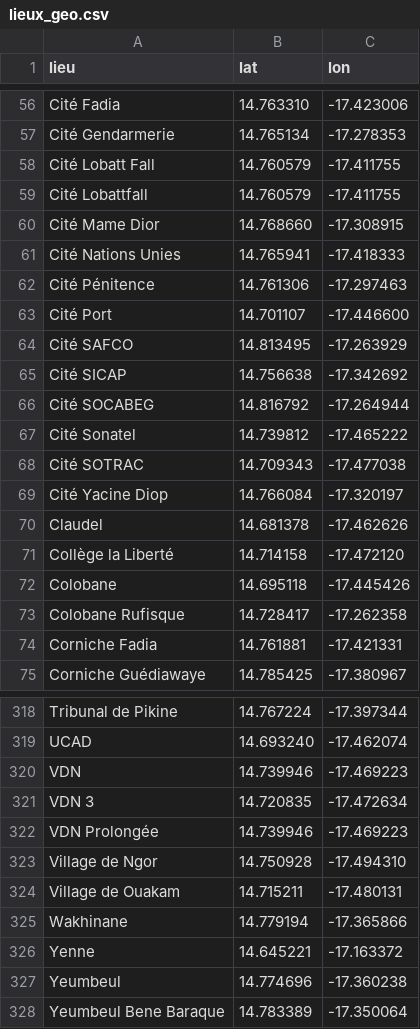
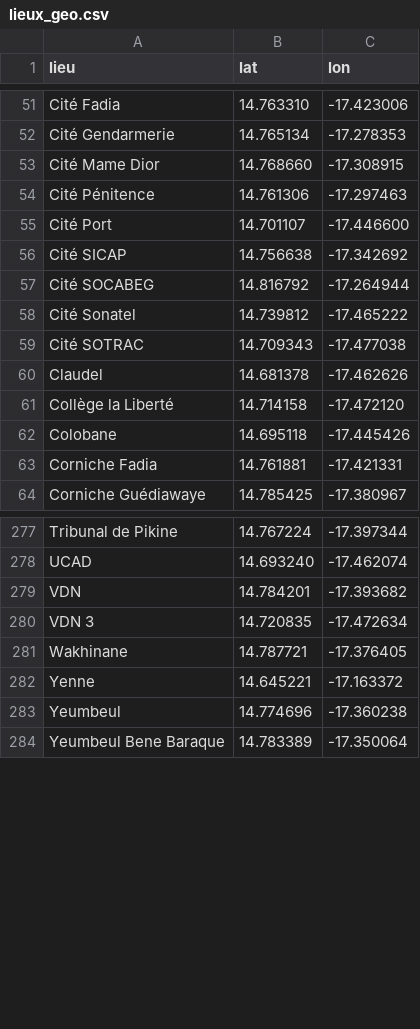
Before and after one commit to chniang/wolof-bus-assistant, a CSV file: data/lieux_geo.csv, drawn as a sheet; only a part is shown, gaps mark what is left out; the diff covers the shown part only.

```diff
--- a/data/lieux_geo.csv
+++ b/data/lieux_geo.csv
@@ -57,9 +52,5 @@ Cité Fadia,14.763310,-17.423006
 Cité Gendarmerie,14.765134,-17.278353
-Cité Lobatt Fall,14.760579,-17.411755
-Cité Lobattfall,14.760579,-17.411755
 Cité Mame Dior,14.768660,-17.308915
-Cité Nations Unies,14.765941,-17.418333
 Cité Pénitence,14.761306,-17.297463
 Cité Port,14.701107,-17.446600
-Cité SAFCO,14.813495,-17.263929
 Cité SICAP,14.756638,-17.342692
@@ -68,3 +59,2 @@ Cité Sonatel,14.739812,-17.465222
 Cité SOTRAC,14.709343,-17.477038
-Cité Yacine Diop,14.766084,-17.320197
 Claudel,14.681378,-17.462626
@@ -72,3 +62,2 @@ Collège la Liberté,14.714158,-17.472120
 Colobane,14.695118,-17.445426
-Colobane Rufisque,14.728417,-17.262358
 Corniche Fadia,14.761881,-17.421331
@@ -319,8 +278,5 @@ Tribunal de Pikine,14.767224,-17.397344
 UCAD,14.693240,-17.462074
-VDN,14.739946,-17.469223
+VDN,14.784201,-17.393682
 VDN 3,14.720835,-17.472634
-VDN Prolongée,14.739946,-17.469223
-Village de Ngor,14.750928,-17.494310
-Village de Ouakam,14.715211,-17.480131
-Wakhinane,14.779194,-17.365866
+Wakhinane,14.787721,-17.376405
 Yenne,14.645221,-17.163372
```
Also changed, not shown: 1 added row, 35 removed rows and 46 edited cells elsewhere in this file, data/arrets_geo.csv, 7 other files.
